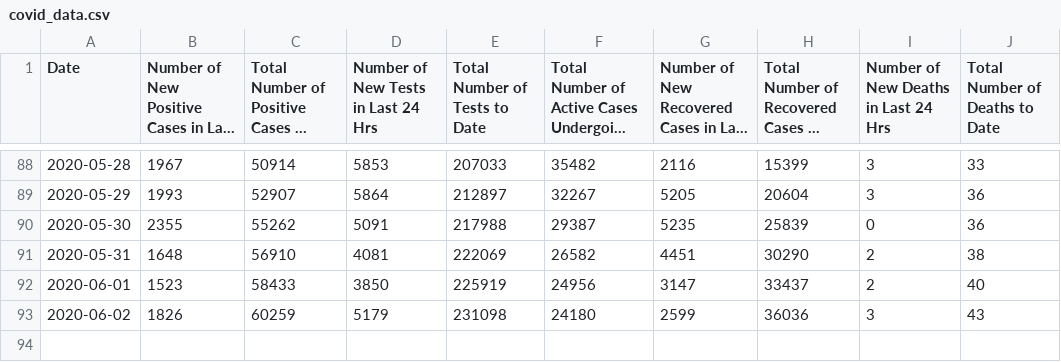
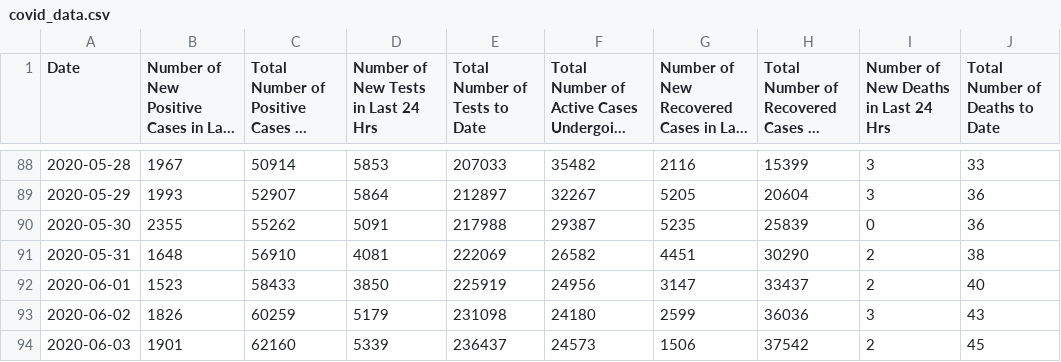
Before and after one commit to A1337CBS/covid19MLPredictor, a CSV file: data/covid_data.csv, drawn as a sheet; only a part is shown, gaps mark what is left out; long unchanged cells end in …; the diff names each change by its address in the sheet, - before the commit and + after, or states it on an @@ line.

```diff
--- a/data/covid_data.csv
+++ b/data/covid_data.csv
+row 94: 2020-06-03 | 1901 | 62160 | 5339 | 236437 | 24573 | 1506 | 37542 | 2 | 45
```
Also changed, not shown: data/realtime_rt.csv, 1 other file.
